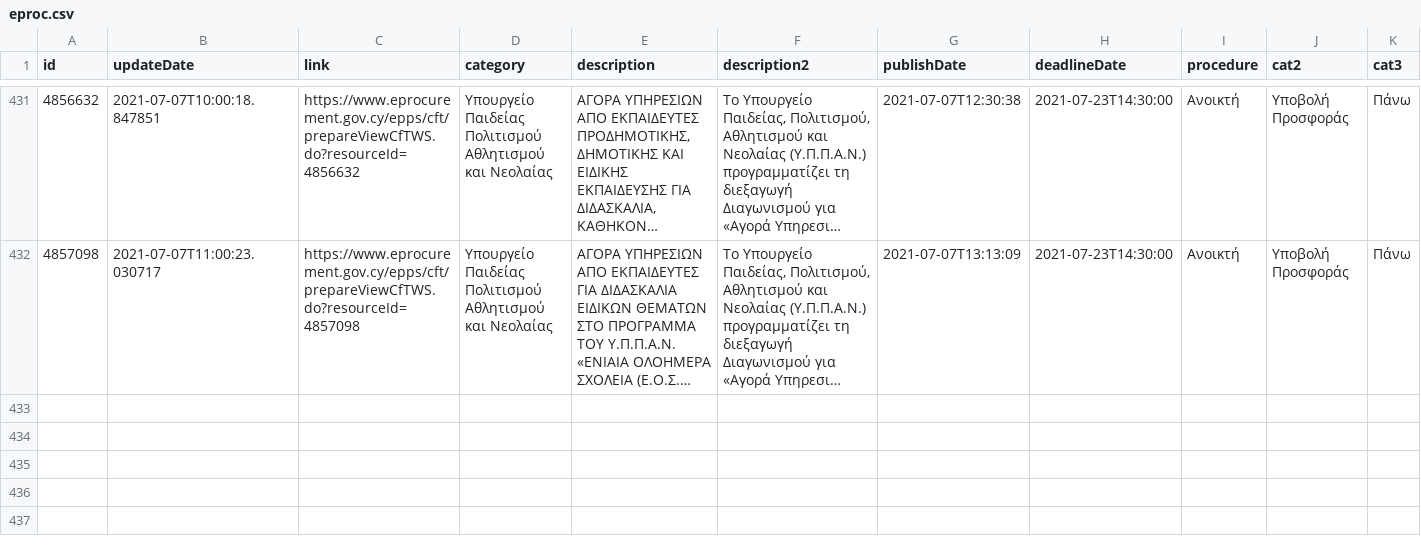
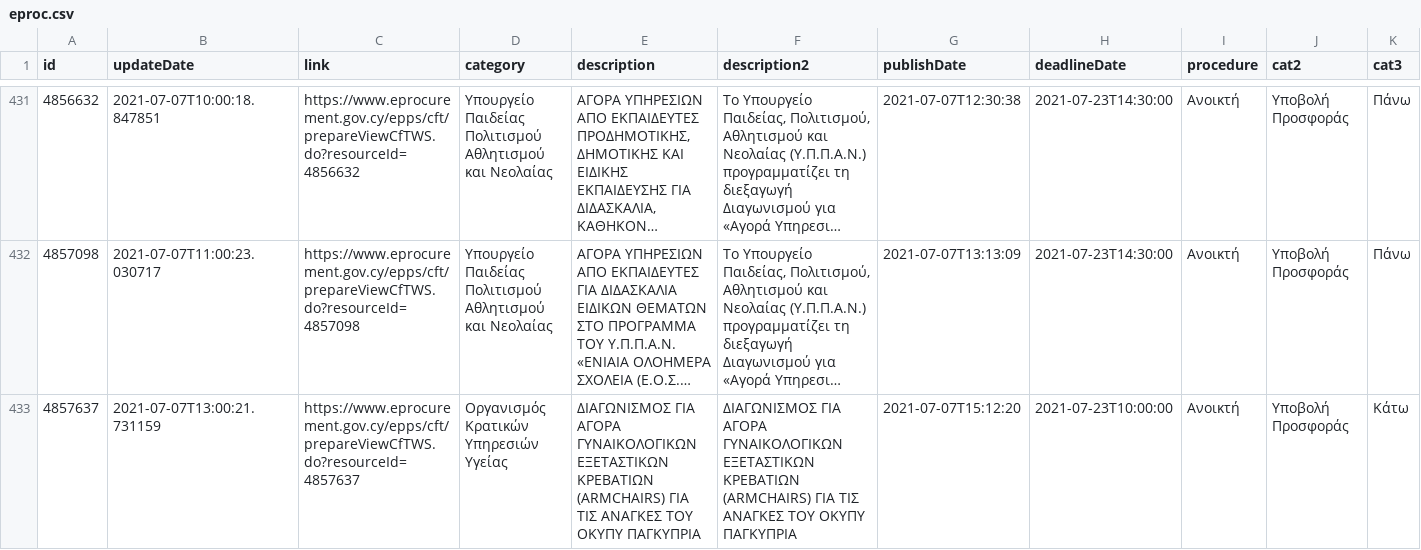
Before and after one commit to kapiosk/eprocurement, a CSV file: eproc.csv, drawn as a sheet; only a part is shown, gaps mark what is left out; long unchanged cells end in …; rows hold the shown columns only; the diff names each change by its address in the sheet, - before the commit and + after, or states it on an @@ line.

Commit message:
bot

```diff
--- a/eproc.csv
+++ b/eproc.csv
+row 433: 4857637 | 2021-07-07T13:00:21.731159 | https://www.eprocurement.gov.cy/epps/cft/prepareViewCfTWS.do?resourceId=4857637 | Οργανισμός Κρατικών Υπηρεσιών Υγείας | ΔΙΑΓΩΝΙΣΜΟΣ ΓΙΑ ΑΓΟΡΑ ΓΥΝΑΙΚΟΛΟΓΙΚΩΝ ΕΞΕΤΑΣΤΙΚΩΝ ΚΡΕΒΑΤΙΩΝ (ARMCHAIRS) ΓΙΑ ΤΙΣ ΑΝΑΓΚΕΣ ΤΟΥ ΟΚΥΠΥ ΠΑΓΚΥΠΡΙΑ | ΔΙΑΓΩΝΙΣΜΟΣ ΓΙΑ ΑΓΟΡΑ ΓΥΝΑΙΚΟΛΟΓΙΚΩΝ ΕΞΕΤΑΣΤΙΚΩΝ ΚΡΕΒΑΤΙΩΝ (ARMCHAIRS) ΓΙΑ ΤΙΣ ΑΝΑΓΚΕΣ ΤΟΥ ΟΚΥΠΥ ΠΑΓΚΥΠΡΙΑ | 2021-07-07T15:12:20 | 2021-07-23T10:00:00 | Ανοικτή | Υποβολή Προσφοράς | Κάτω
```
